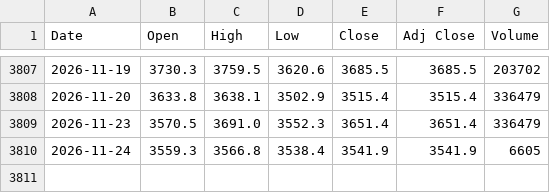
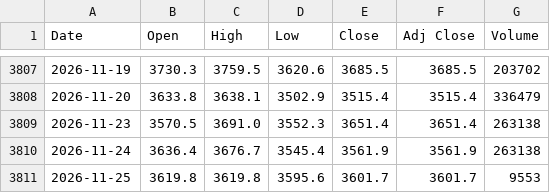
Before and after one commit to artphatsakon/ProjuctFin, a CSV file: gold_15y.csv, drawn as a sheet; only a part is shown, gaps mark what is left out.

```diff
--- a/gold_15y.csv
+++ b/gold_15y.csv
@@ -3808,3 +3808,4 @@
 2026-11-20,3633.8,3638.1,3502.9,3515.4,3515.4,336479
-2026-11-23,3570.5,3691.0,3552.3,3651.4,3651.4,336479
-2026-11-24,3559.3,3566.8,3538.4,3541.9,3541.9,6605
+2026-11-23,3570.5,3691.0,3552.3,3651.4,3651.4,263138
+2026-11-24,3636.4,3676.7,3545.4,3561.9,3561.9,263138
+2026-11-25,3619.8,3619.8,3595.6,3601.7,3601.7,9553
```
Also changed, not shown: crude_oil_15y.csv.
